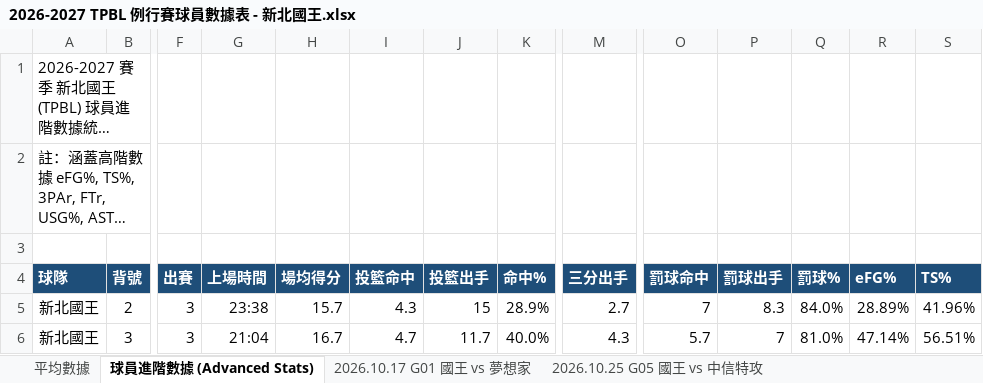
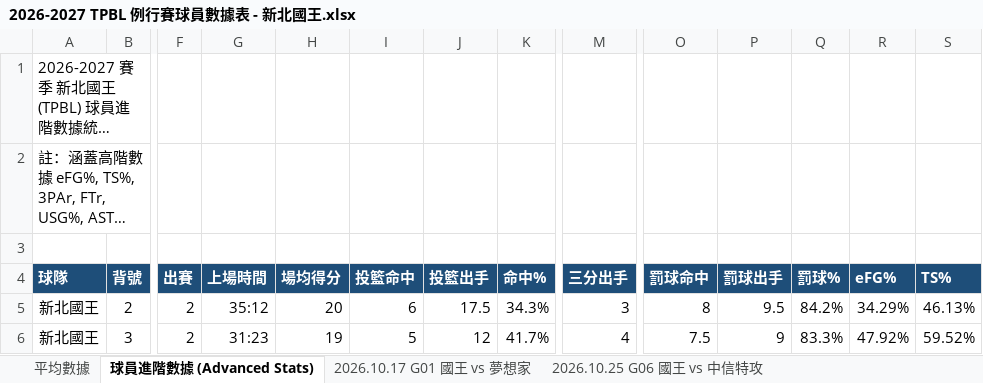
Before and after one commit to frankoilking1980-lgtm/tpbl-stats, an Excel workbook: data/season2026/2026-2027 TPBL 例行賽球員數據表 - 新北國王.xlsx, sheet 球員進階數據 (Advanced Stats), drawn as a sheet; only a part is shown, gaps mark what is left out; long unchanged cells end in …; values as stored, in another font and other column widths than the file's, no borders; the diff covers the shown part only; the diff names each change by its address in the sheet, - before the commit and + after, or states it on an @@ line.

```diff
--- a/data/season2026/2026-2027 TPBL 例行賽球員數據表 - 新北國王.xlsx (sheet 球員進階數據 (Advanced Stats))
+++ b/data/season2026/2026-2027 TPBL 例行賽球員數據表 - 新北國王.xlsx (sheet 球員進階數據 (Advanced Stats))
-sheet tab: 2026.10.25 G05 國王 vs 中信特攻
-F5:F6 (出賽): 3
+F5:F6 (出賽): 2
-G5 (上場時間): 23:38
+G5 (上場時間): 35:12
-H5 (場均得分): 15.7
+H5 (場均得分): 20
-I5 (投籃命中): 4.3
+I5 (投籃命中): 6
-J5 (投籃出手): 15
+J5 (投籃出手): 17.5
-K5 (命中%): 28.9%
+K5 (命中%): 34.3%
-M5 (三分出手): 2.7
+M5 (三分出手): 3
-O5 (罰球命中): 7
+O5 (罰球命中): 8
-P5 (罰球出手): 8.3
+P5 (罰球出手): 9.5
-Q5 (罰球%): 84.0%
+Q5 (罰球%): 84.2%
-R5 (eFG%): 28.89%
+R5 (eFG%): 34.29%
-S5 (TS%): 41.96%
+S5 (TS%): 46.13%
-G6 (上場時間): 21:04
+G6 (上場時間): 31:23
-H6 (場均得分): 16.7
+H6 (場均得分): 19
-I6 (投籃命中): 4.7
+I6 (投籃命中): 5
-J6 (投籃出手): 11.7
+J6 (投籃出手): 12
-K6 (命中%): 40.0%
+K6 (命中%): 41.7%
-M6 (三分出手): 4.3
+M6 (三分出手): 4
-O6 (罰球命中): 5.7
+O6 (罰球命中): 7.5
-P6 (罰球出手): 7
+P6 (罰球出手): 9
-Q6 (罰球%): 81.0%
+Q6 (罰球%): 83.3%
-R6 (eFG%): 47.14%
+R6 (eFG%): 47.92%
-S6 (TS%): 56.51%
+S6 (TS%): 59.52%
```
Also changed, not shown: 193 edited cells elsewhere in this sheet, sheet 2026.10.17 G01 國王 vs 夢想家, sheet 平均數據, sheet 2026.10.25 G06 國王 vs 中信特攻, hidden cells, data/season2026/2026-2027 TPBL 例行賽球員數據表 - 新北中信特攻.xlsx, data/season2026/2026-2027 TPBL 例行賽球員數據表 - 新竹御嵿攻城獅.xlsx, 2 other files.
